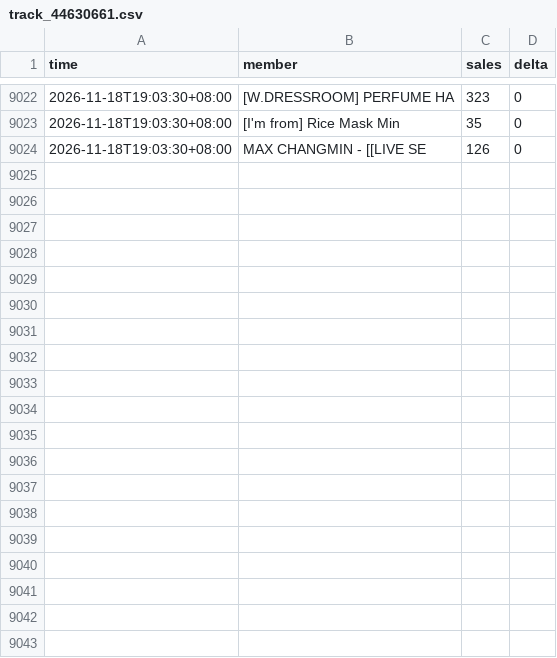
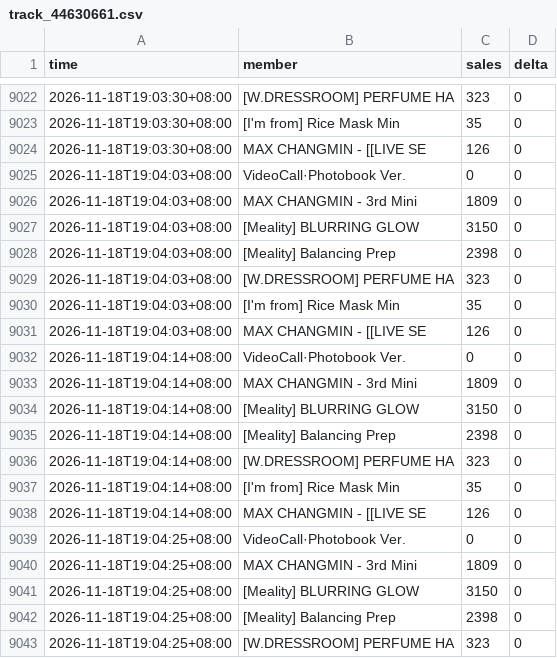
Before and after one commit to tzzz006/ktown4u-fansign-tracker, a CSV file: data/track_44630661.csv, drawn as a sheet; only a part is shown, gaps mark what is left out; the diff covers the shown part only.

```diff
--- a/data/track_44630661.csv
+++ b/data/track_44630661.csv
@@ -9024 +9024,20 @@
 2026-11-18T19:03:30+08:00,MAX CHANGMIN - [[LIVE SE,126,0
+2026-11-18T19:04:03+08:00,VideoCall·Photobook Ver.,0,0
+2026-11-18T19:04:03+08:00,MAX CHANGMIN - 3rd Mini ,1809,0
+2026-11-18T19:04:03+08:00,[Meality] BLURRING GLOW ,3150,0
+2026-11-18T19:04:03+08:00,[Meality] Balancing Prep,2398,0
+2026-11-18T19:04:03+08:00,[W.DRESSROOM] PERFUME HA,323,0
+2026-11-18T19:04:03+08:00,[I'm from] Rice Mask Min,35,0
+2026-11-18T19:04:03+08:00,MAX CHANGMIN - [[LIVE SE,126,0
+2026-11-18T19:04:14+08:00,VideoCall·Photobook Ver.,0,0
+2026-11-18T19:04:14+08:00,MAX CHANGMIN - 3rd Mini ,1809,0
+2026-11-18T19:04:14+08:00,[Meality] BLURRING GLOW ,3150,0
+2026-11-18T19:04:14+08:00,[Meality] Balancing Prep,2398,0
+2026-11-18T19:04:14+08:00,[W.DRESSROOM] PERFUME HA,323,0
+2026-11-18T19:04:14+08:00,[I'm from] Rice Mask Min,35,0
+2026-11-18T19:04:14+08:00,MAX CHANGMIN - [[LIVE SE,126,0
+2026-11-18T19:04:25+08:00,VideoCall·Photobook Ver.,0,0
+2026-11-18T19:04:25+08:00,MAX CHANGMIN - 3rd Mini ,1809,0
+2026-11-18T19:04:25+08:00,[Meality] BLURRING GLOW ,3150,0
+2026-11-18T19:04:25+08:00,[Meality] Balancing Prep,2398,0
+2026-11-18T19:04:25+08:00,[W.DRESSROOM] PERFUME HA,323,0
```
Also changed, not shown: 16 added rows elsewhere in this file, 3 other files.
